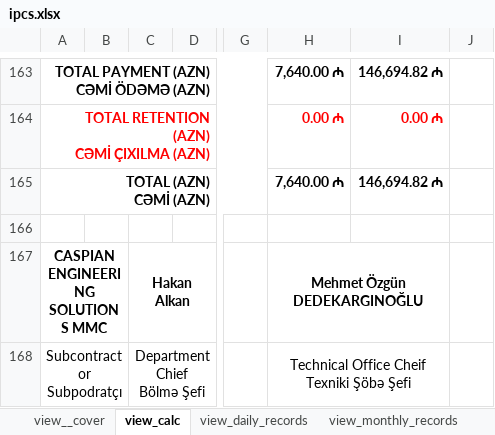
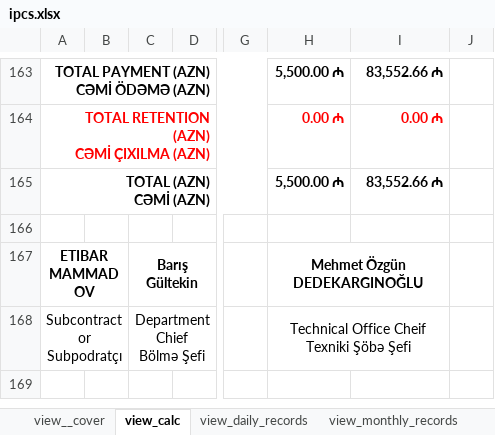
Before and after one commit to ebashirli/ipc, an Excel workbook: ipcs.xlsx, sheet view_calc, drawn as a sheet; only a part is shown, gaps mark what is left out; values as stored, in another font and other column widths than the file's, no borders; charts and pictures and conditional formats not drawn; the diff covers the shown part only; the diff names each change by its address in the sheet, - before the commit and + after, or states it on an @@ line.

```diff
--- a/ipcs.xlsx (sheet view_calc)
+++ b/ipcs.xlsx (sheet view_calc)
-H163: 7,640.00 ₼
+H163: 5,500.00 ₼
-I163: 146,694.82 ₼
+I163: 83,552.66 ₼
-H165: 7,640.00 ₼
+H165: 5,500.00 ₼
-I165: 146,694.82 ₼
+I165: 83,552.66 ₼
-A167: CASPIAN ENGINEERING SOLUTIONS MMC
+A167: ETIBAR MAMMADOV
-C167: Hakan Alkan
+C167: Barış Gültekin
```
Also changed, not shown: 122 added rows, 9 removed rows, 4 hidden or unhidden rows and 8 edited cells elsewhere in this sheet, sheet quantities, sheet log_addendums, sheet daily_quantities, sheet log_daily_records, sheet log_ipcs, sheet log_prices, 6 more sheets, formulas that keep their value, hidden cells, eb-subc-follow.xlsx, pdfs/save-as-pdf.xlsm.
